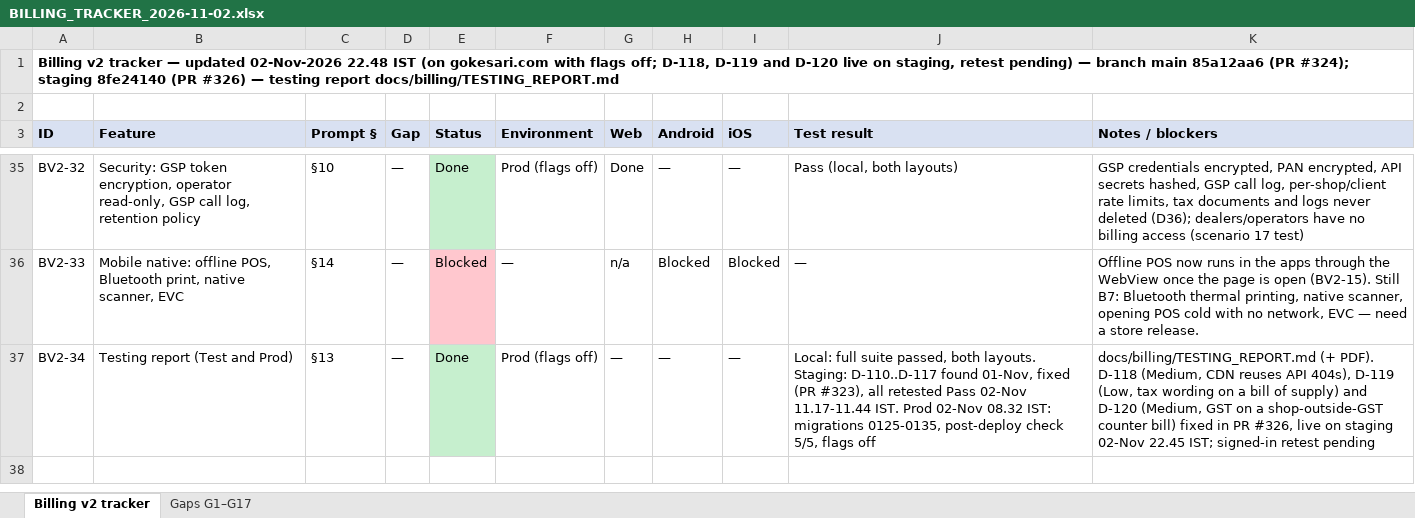
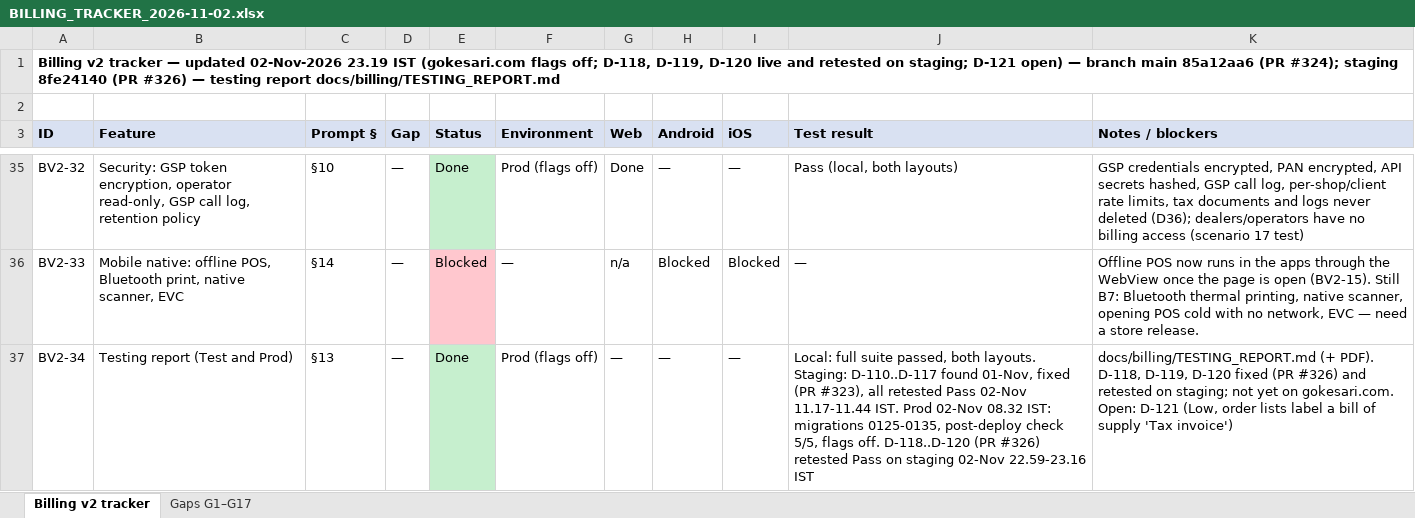
Before and after one commit to sanjaymorankar-debug/GoKesari, an Excel workbook: docs/billing/BILLING_TRACKER_2026-11-02.xlsx, sheet Billing v2 tracker, drawn as a sheet; only a part is shown, gaps mark what is left out; values as stored, in another font and other column widths than the file's, no borders; the diff names each change by its address in the sheet, - before the commit and + after, or states it on an @@ line.

```diff
--- a/docs/billing/BILLING_TRACKER_2026-11-02.xlsx (sheet Billing v2 tracker)
+++ b/docs/billing/BILLING_TRACKER_2026-11-02.xlsx (sheet Billing v2 tracker)
-A1 (ID): …updated 02-Nov-2026 22.48 IST (on gokesari.com with flags off; D-118, D-119 and D-120 live on staging, retest pending) — branch…
+A1 (ID): …updated 02-Nov-2026 23.19 IST (gokesari.com flags off; D-118, D-119, D-120 live and retested on staging; D-121 open) — branch…
-J37 (Test result): …5/5, flags off
+J37 (Test result): …5/5, flags off. D-118..D-120 (PR #326) retested Pass on staging 02-Nov 22.59-23.16 IST
-K37 (Notes / blockers): …(+ PDF). D-118 (Medium, CDN reuses API 404s), D-119 (Low, tax wording on a bill of supply) and D-120 (Medium, GST on a shop-outside-GST counter bill) fixed in PR #326, live on staging 02-Nov 22.45 IST; signed-in retest pending
+K37 (Notes / blockers): …(+ PDF). D-118, D-119, D-120 fixed (PR #326) and retested on staging; not yet on gokesari.com. Open: D-121 (Low, order lists label a bill of supply 'Tax invoice')
```
Also changed, not shown: 5 other files.
